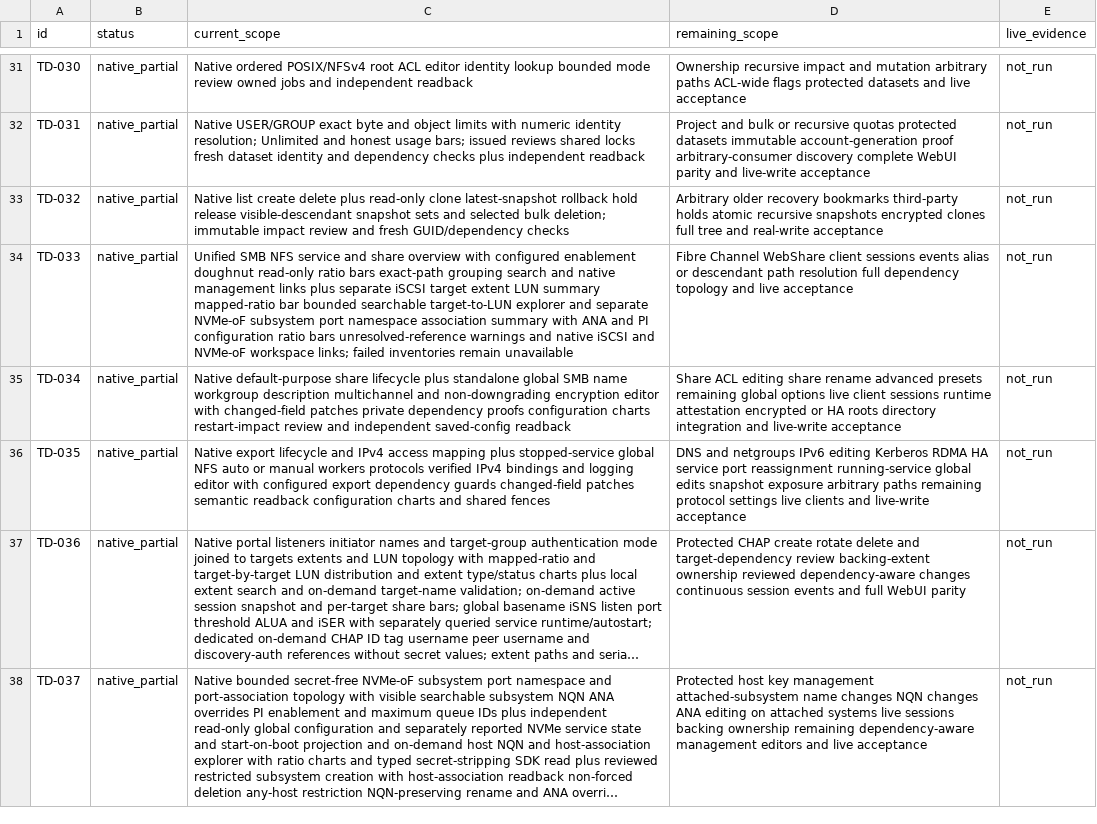
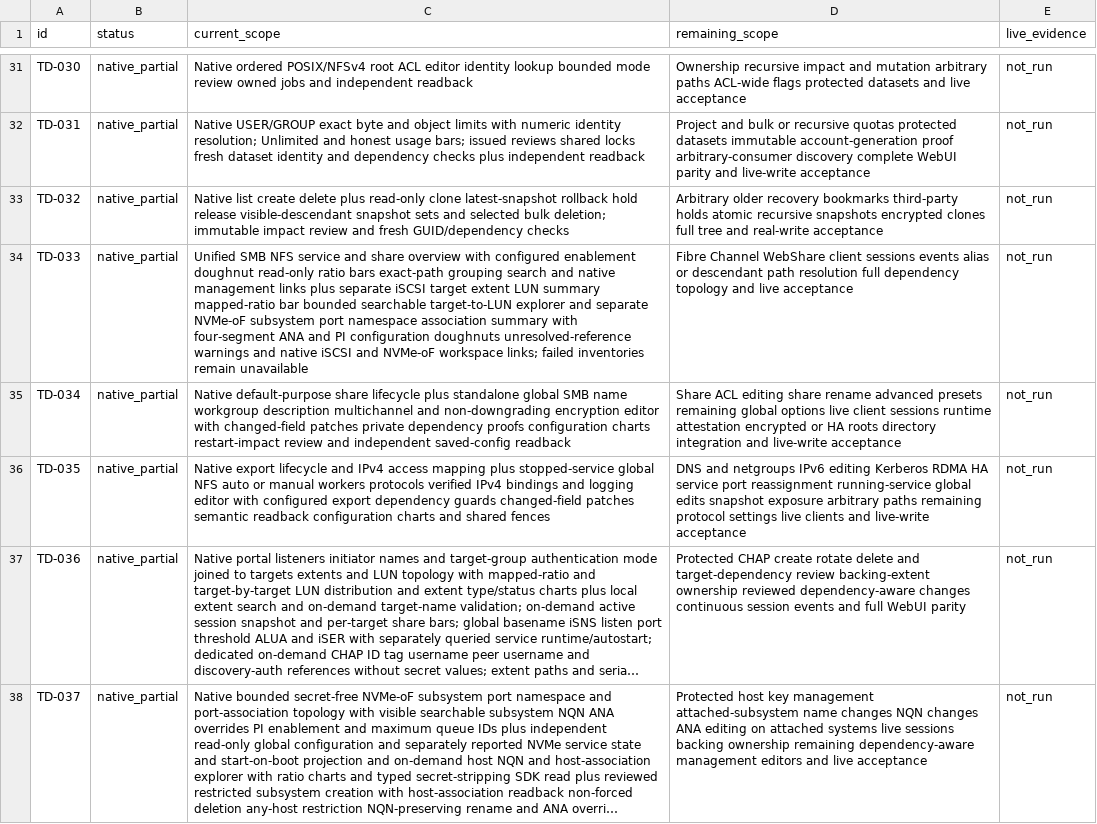
Before and after one commit to Theorvane/TrueNavo, a CSV file: docs/planning/WEBUI_PARITY_STATUS.csv, drawn as a sheet; only a part is shown, gaps mark what is left out; long unchanged cells end in …; the diff names each change by its address in the sheet, - before the commit and + after, or states it on an @@ line.

```diff
--- a/docs/planning/WEBUI_PARITY_STATUS.csv
+++ b/docs/planning/WEBUI_PARITY_STATUS.csv
-C34 (current_scope): …summary with ANA and PI configuration ratio bars unresolved-reference warnings…
+C34 (current_scope): …summary with four-segment ANA and PI configuration doughnuts unresolved-reference warnings…
```
Also changed, not shown: 3 other files.
